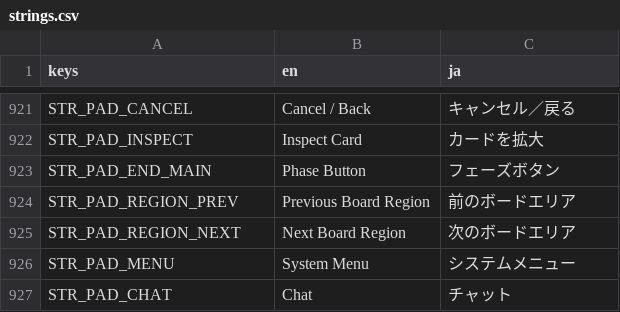
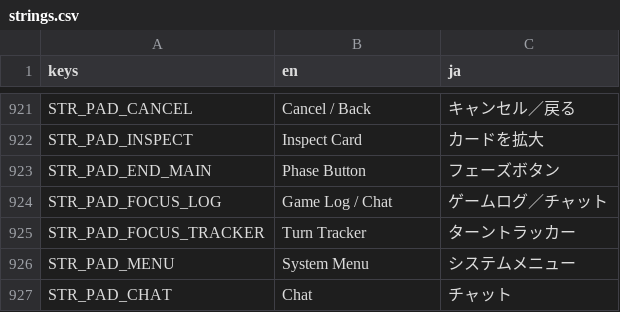
Before and after one commit to hunterdurbin/godzilla-sim, a CSV file: translations/strings.csv, drawn as a sheet; only a part is shown, gaps mark what is left out.

```diff
--- a/translations/strings.csv
+++ b/translations/strings.csv
@@ -975,4 +975,4 @@ STR_PAD_INSPECT,Inspect Card,カードを拡大
 STR_PAD_END_MAIN,Phase Button,フェーズボタン
-STR_PAD_REGION_PREV,Previous Board Region,前のボードエリア
-STR_PAD_REGION_NEXT,Next Board Region,次のボードエリア
+STR_PAD_FOCUS_LOG,Game Log / Chat,ゲームログ／チャット
+STR_PAD_FOCUS_TRACKER,Turn Tracker,ターントラッカー
 STR_PAD_MENU,System Menu,システムメニュー
```
Also changed, not shown: 27 other files.
